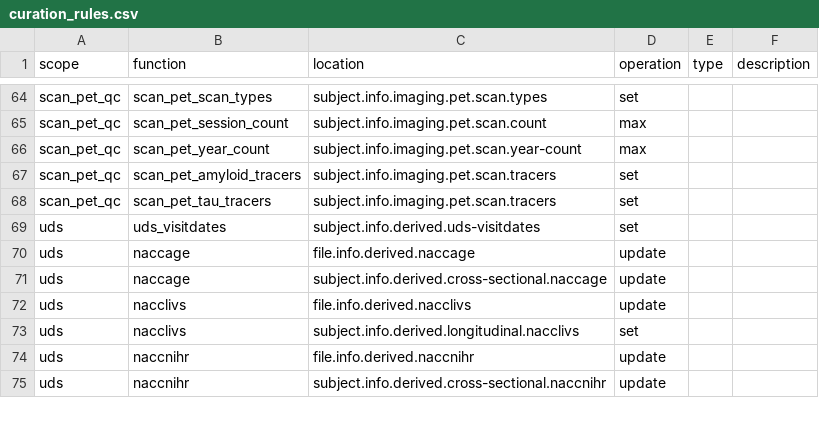
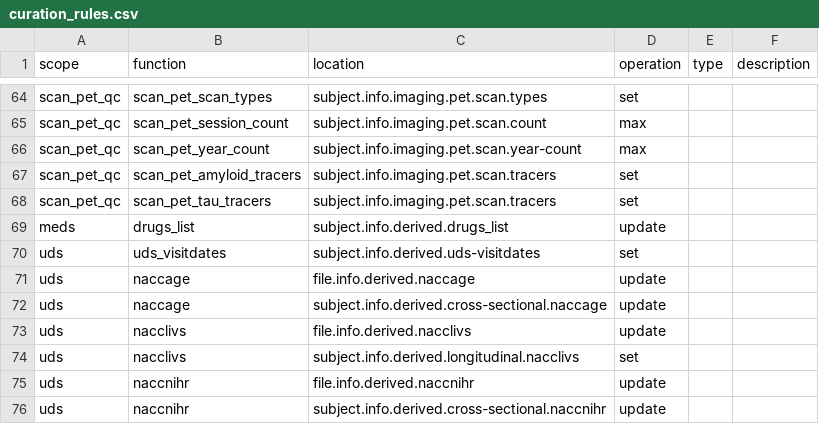
Before and after one commit to naccdata/nacc-attribute-deriver, a CSV file: nacc_attribute_deriver/config/curation_rules.csv, drawn as a sheet; only a part is shown, gaps mark what is left out.

Commit message:
Add MEDS scope

```diff
--- a/nacc_attribute_deriver/config/curation_rules.csv
+++ b/nacc_attribute_deriver/config/curation_rules.csv
@@ -68,2 +68,3 @@ scan_pet_qc,scan_pet_amyloid_tracers,subject.info.imaging.pet.scan.tracers,set,,
 scan_pet_qc,scan_pet_tau_tracers,subject.info.imaging.pet.scan.tracers,set,,
+meds,drugs_list,subject.info.derived.drugs_list,update,,
 uds,uds_visitdates,subject.info.derived.uds-visitdates,set,,
```
Also changed, not shown: 7 other files.
